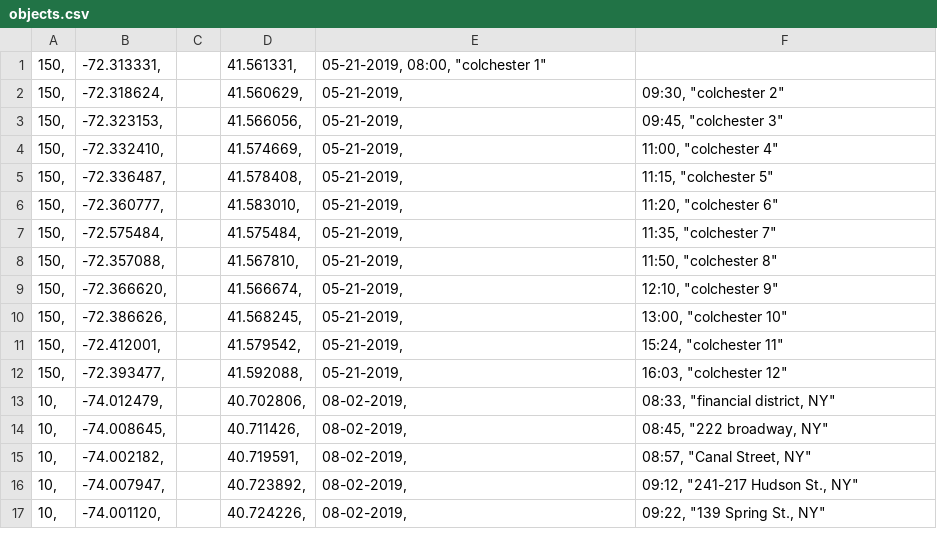
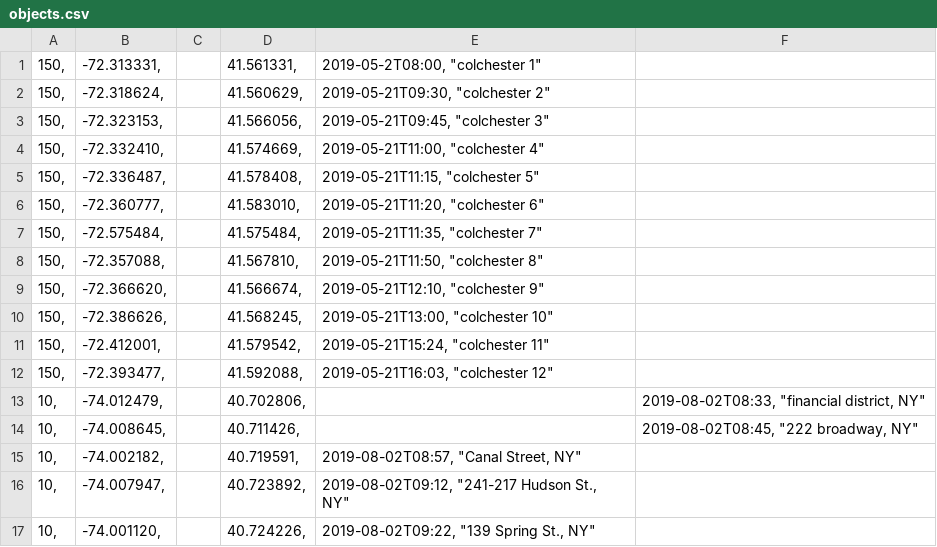
Before and after one commit to starkdg/reventis, a CSV file: objects.csv, drawn as a sheet; only a part is shown; the diff covers the shown part only.

```diff
--- a/objects.csv
+++ b/objects.csv
@@ -1,17 +1,17 @@
-150,	-72.313331,		41.561331,	05-21-2019, 08:00, "colchester 1"
-150,	-72.318624,		41.560629,	05-21-2019,	09:30, "colchester 2"
-150,	-72.323153,		41.566056,	05-21-2019,	09:45, "colchester 3"
-150,	-72.332410,		41.574669,	05-21-2019,	11:00, "colchester 4"
-150,	-72.336487,		41.578408,	05-21-2019,	11:15, "colchester 5"
-150,	-72.360777,		41.583010,	05-21-2019,	11:20, "colchester 6"
-150,	-72.575484,		41.575484,	05-21-2019,	11:35, "colchester 7"
-150,	-72.357088,		41.567810,	05-21-2019,	11:50, "colchester 8"
-150,	-72.366620,		41.566674,	05-21-2019,	12:10, "colchester 9"
-150,	-72.386626,		41.568245,	05-21-2019,	13:00, "colchester 10"
-150,	-72.412001,		41.579542,	05-21-2019,	15:24, "colchester 11"
-150,	-72.393477,		41.592088,	05-21-2019,	16:03, "colchester 12"
-10,	-74.012479,		40.702806,	08-02-2019,	08:33, "financial district, NY"
-10,	-74.008645,		40.711426,	08-02-2019,	08:45, "222 broadway, NY"
-10,	-74.002182,		40.719591,	08-02-2019,	08:57, "Canal Street, NY"
-10,	-74.007947,		40.723892,	08-02-2019,	09:12, "241-217 Hudson St., NY"
-10,	-74.001120,		40.724226,	08-02-2019,	09:22, "139 Spring St., NY"
+150,	-72.313331,		41.561331,	2019-05-2T08:00, "colchester 1"
+150,	-72.318624,		41.560629,	2019-05-21T09:30, "colchester 2"
+150,	-72.323153,		41.566056,	2019-05-21T09:45, "colchester 3"
+150,	-72.332410,		41.574669,	2019-05-21T11:00, "colchester 4"
+150,	-72.336487,		41.578408,	2019-05-21T11:15, "colchester 5"
+150,	-72.360777,		41.583010,	2019-05-21T11:20, "colchester 6"
+150,	-72.575484,		41.575484,	2019-05-21T11:35, "colchester 7"
+150,	-72.357088,		41.567810,	2019-05-21T11:50, "colchester 8"
+150,	-72.366620,		41.566674,	2019-05-21T12:10, "colchester 9"
+150,	-72.386626,		41.568245,	2019-05-21T13:00, "colchester 10"
+150,	-72.412001,		41.579542,	2019-05-21T15:24, "colchester 11"
+150,	-72.393477,		41.592088,	2019-05-21T16:03, "colchester 12"
+10,	-74.012479,		40.702806,		2019-08-02T08:33, "financial district, NY"
+10,	-74.008645,		40.711426,		2019-08-02T08:45, "222 broadway, NY"
+10,	-74.002182,		40.719591,	2019-08-02T08:57, "Canal Street, NY"
+10,	-74.007947,		40.723892,	2019-08-02T09:12, "241-217 Hudson St., NY"
+10,	-74.001120,		40.724226,	2019-08-02T09:22, "139 Spring St., NY"
```
Also changed, not shown: 87 edited cells elsewhere in this file, data.csv, 10 other files.
